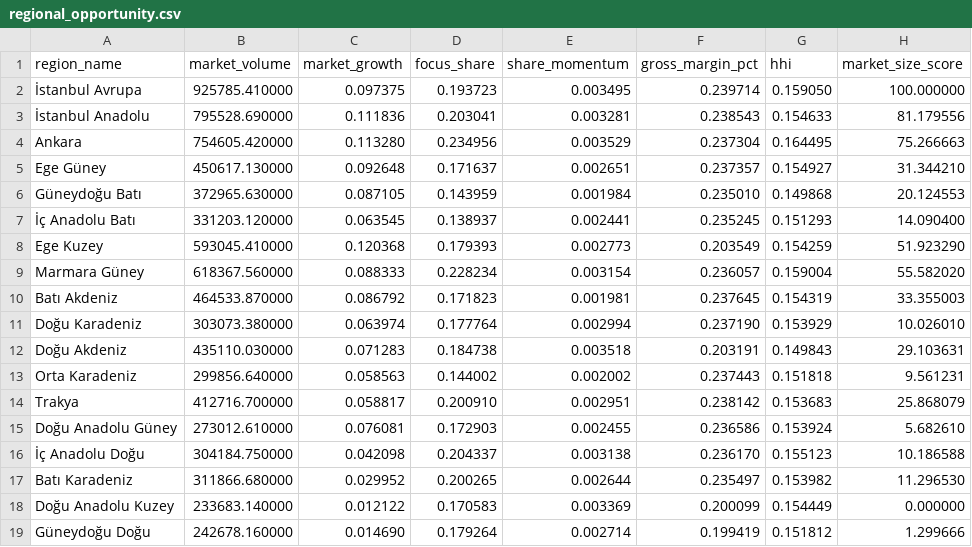
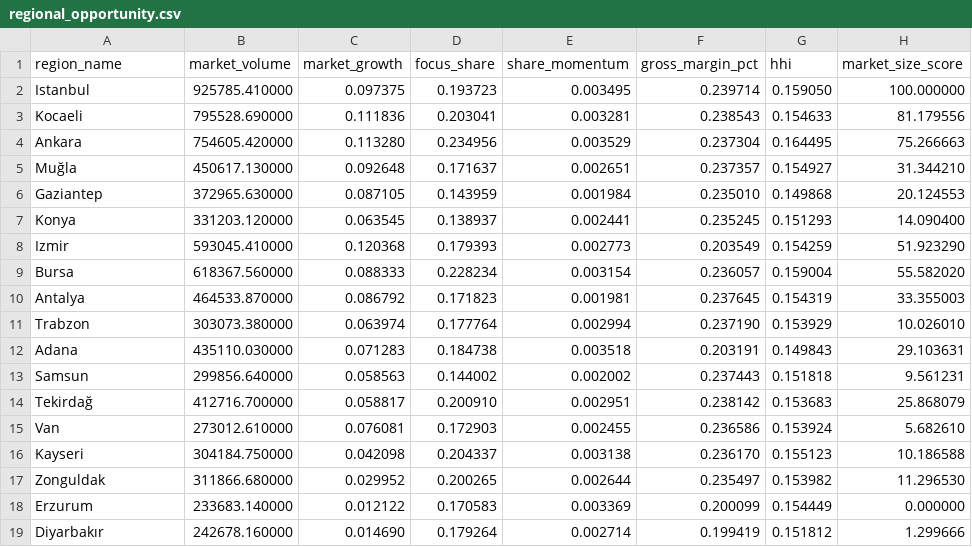
Before and after one commit to mertcanakdogan/energy-market-intelligence-dashboard, a CSV file: outputs/examples/regional_opportunity.csv, drawn as a sheet; only a part is shown; the diff names each change by its address in the sheet, - before the commit and + after, or states it on an @@ line.

```diff
--- a/outputs/examples/regional_opportunity.csv
+++ b/outputs/examples/regional_opportunity.csv
-A2 (region_name): İstanbul Avrupa
+A2 (region_name): Istanbul
-A3 (region_name): İstanbul Anadolu
+A3 (region_name): Kocaeli
-A5 (region_name): Ege Güney
+A5 (region_name): Muğla
-A6 (region_name): Güneydoğu Batı
+A6 (region_name): Gaziantep
-A7 (region_name): İç Anadolu Batı
+A7 (region_name): Konya
-A8 (region_name): Ege Kuzey
+A8 (region_name): Izmir
-A9 (region_name): Marmara Güney
+A9 (region_name): Bursa
-A10 (region_name): Batı Akdeniz
+A10 (region_name): Antalya
-A11 (region_name): Doğu Karadeniz
+A11 (region_name): Trabzon
-A12 (region_name): Doğu Akdeniz
+A12 (region_name): Adana
-A13 (region_name): Orta Karadeniz
+A13 (region_name): Samsun
-A14 (region_name): Trakya
+A14 (region_name): Tekirdağ
-A15 (region_name): Doğu Anadolu Güney
+A15 (region_name): Van
-A16 (region_name): İç Anadolu Doğu
+A16 (region_name): Kayseri
-A17 (region_name): Batı Karadeniz
+A17 (region_name): Zonguldak
-A18 (region_name): Doğu Anadolu Kuzey
+A18 (region_name): Erzurum
-A19 (region_name): Güneydoğu Doğu
+A19 (region_name): Diyarbakır
```
Also changed, not shown: outputs/examples/discount_policy_flags.csv, outputs/examples/elasticity_recovery.csv, 18 other files.
